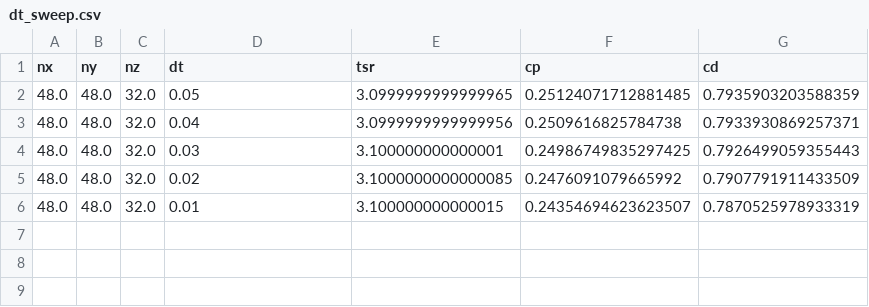
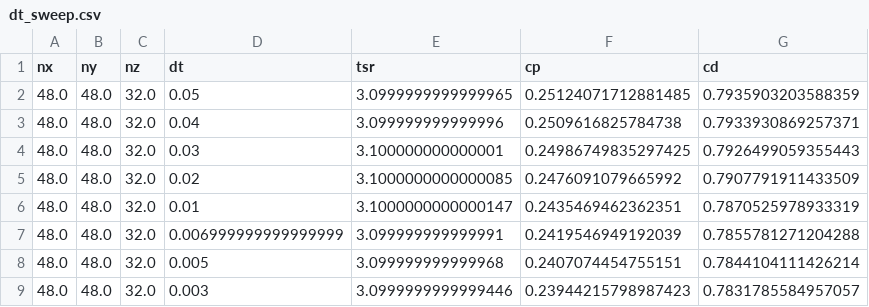
Before and after one commit to petebachant/RM2-turbinesFoam, a CSV file: processed/dt_sweep.csv, drawn as a sheet.

Commit message:
Add dt sweep runs with flow curvature on

```diff
--- a/processed/dt_sweep.csv
+++ b/processed/dt_sweep.csv
@@ -2,5 +2,8 @@ nx,ny,nz,dt,tsr,cp,cd
 48.0,48.0,32.0,0.05,3.0999999999999965,0.25124071712881485,0.7935903203588359
-48.0,48.0,32.0,0.04,3.0999999999999956,0.2509616825784738,0.7933930869257371
+48.0,48.0,32.0,0.04,3.099999999999996,0.2509616825784738,0.7933930869257371
 48.0,48.0,32.0,0.03,3.100000000000001,0.24986749835297425,0.7926499059355443
 48.0,48.0,32.0,0.02,3.1000000000000085,0.2476091079665992,0.7907791911433509
-48.0,48.0,32.0,0.01,3.100000000000015,0.24354694623623507,0.7870525978933319
+48.0,48.0,32.0,0.01,3.1000000000000147,0.2435469462362351,0.7870525978933319
+48.0,48.0,32.0,0.006999999999999999,3.099999999999991,0.2419546949192039,0.7855781271204288
+48.0,48.0,32.0,0.005,3.099999999999968,0.2407074454755151,0.7844104111426214
+48.0,48.0,32.0,0.003,3.0999999999999446,0.23944215798987423,0.7831785584957057
```
